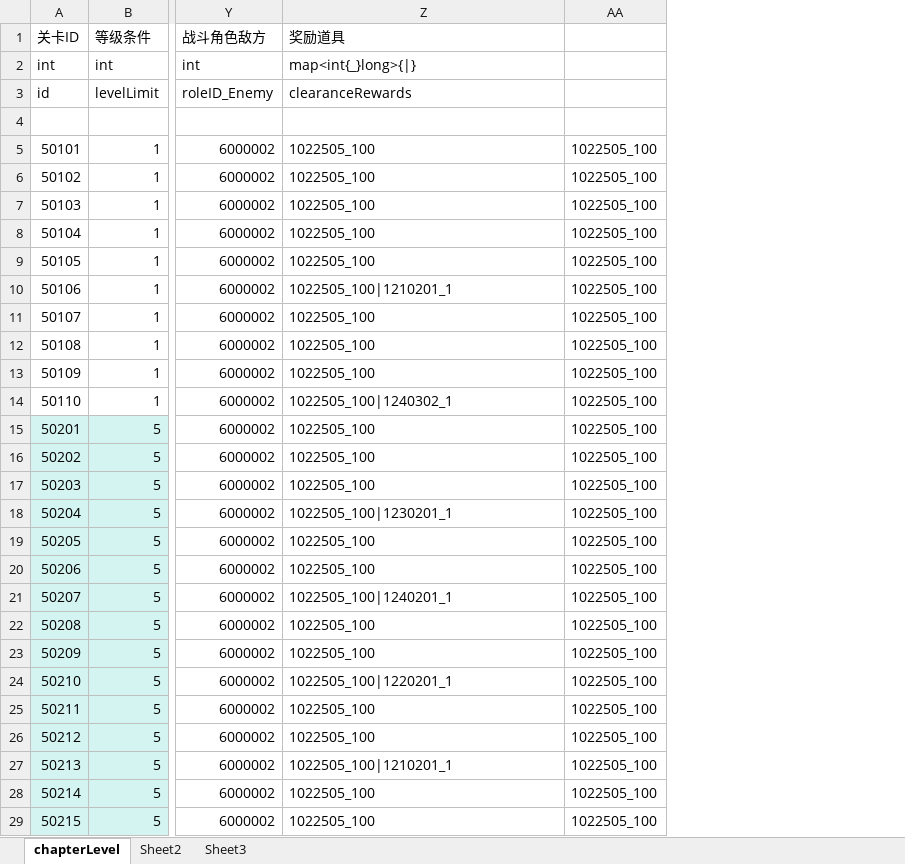
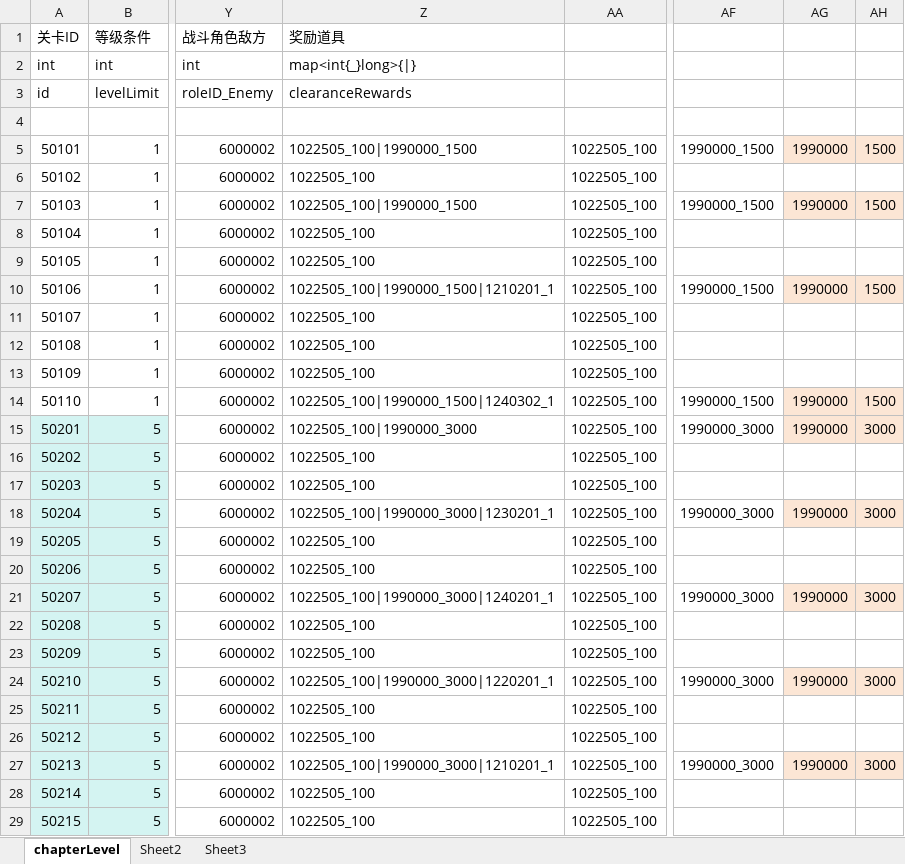
Before and after one commit to yanhailong/jjg2026, an Excel workbook: hall/resources/sample/Chapterlevel.xlsx, sheet chapterLevel, drawn as a sheet; only a part is shown, gaps mark what is left out; values as stored, in another font and other column widths than the file's, no borders; conditional formats not drawn; the diff covers the shown part only; the diff names each change by its address in the sheet, - before the commit and + after, or states it on an @@ line.

```diff
--- a/hall/resources/sample/Chapterlevel.xlsx (sheet chapterLevel)
+++ b/hall/resources/sample/Chapterlevel.xlsx (sheet chapterLevel)
+column AF, rows 5-27: 1990000_1500 |  | 1990000_1500 |  |  | 1990000_1500 |  |  |  | 1990000_1500 | 1990000_3000 |  |  | 1990000_3000 |  |  | 1990000_3000 |  |  | 1990000_3000 |  |  | 1990000_3000
+column AG, rows 5-27: 1990000 |  | 1990000 |  |  | 1990000 |  |  |  | 1990000 | 1990000 |  |  | 1990000 |  |  | 1990000 |  |  | 1990000 |  |  | 1990000
+column AH, rows 5-27: 1500 |  | 1500 |  |  | 1500 |  |  |  | 1500 | 3000 |  |  | 3000 |  |  | 3000 |  |  | 3000 |  |  | 3000
-Z5 (奖励道具): 1022505_100
+Z5 (奖励道具): 1022505_100|1990000_1500
-Z7 (奖励道具): 1022505_100
+Z7 (奖励道具): 1022505_100|1990000_1500
-Z10 (奖励道具): 1022505_100|1210201_1
+Z10 (奖励道具): 1022505_100|1990000_1500|1210201_1
-Z14 (奖励道具): 1022505_100|1240302_1
+Z14 (奖励道具): 1022505_100|1990000_1500|1240302_1
-Z15 (奖励道具): 1022505_100
+Z15 (奖励道具): 1022505_100|1990000_3000
-Z18 (奖励道具): 1022505_100|1230201_1
+Z18 (奖励道具): 1022505_100|1990000_3000|1230201_1
-Z21 (奖励道具): 1022505_100|1240201_1
+Z21 (奖励道具): 1022505_100|1990000_3000|1240201_1
-Z24 (奖励道具): 1022505_100|1220201_1
+Z24 (奖励道具): 1022505_100|1990000_3000|1220201_1
-Z27 (奖励道具): 1022505_100|1210201_1
+Z27 (奖励道具): 1022505_100|1990000_3000|1210201_1
```
Also changed, not shown: 9 edited cells elsewhere in this sheet, formulas that keep their value, hall/resources/sample/GameFunction.xlsx, hall/resources/sample/Guide.xlsx, 16 other files.
